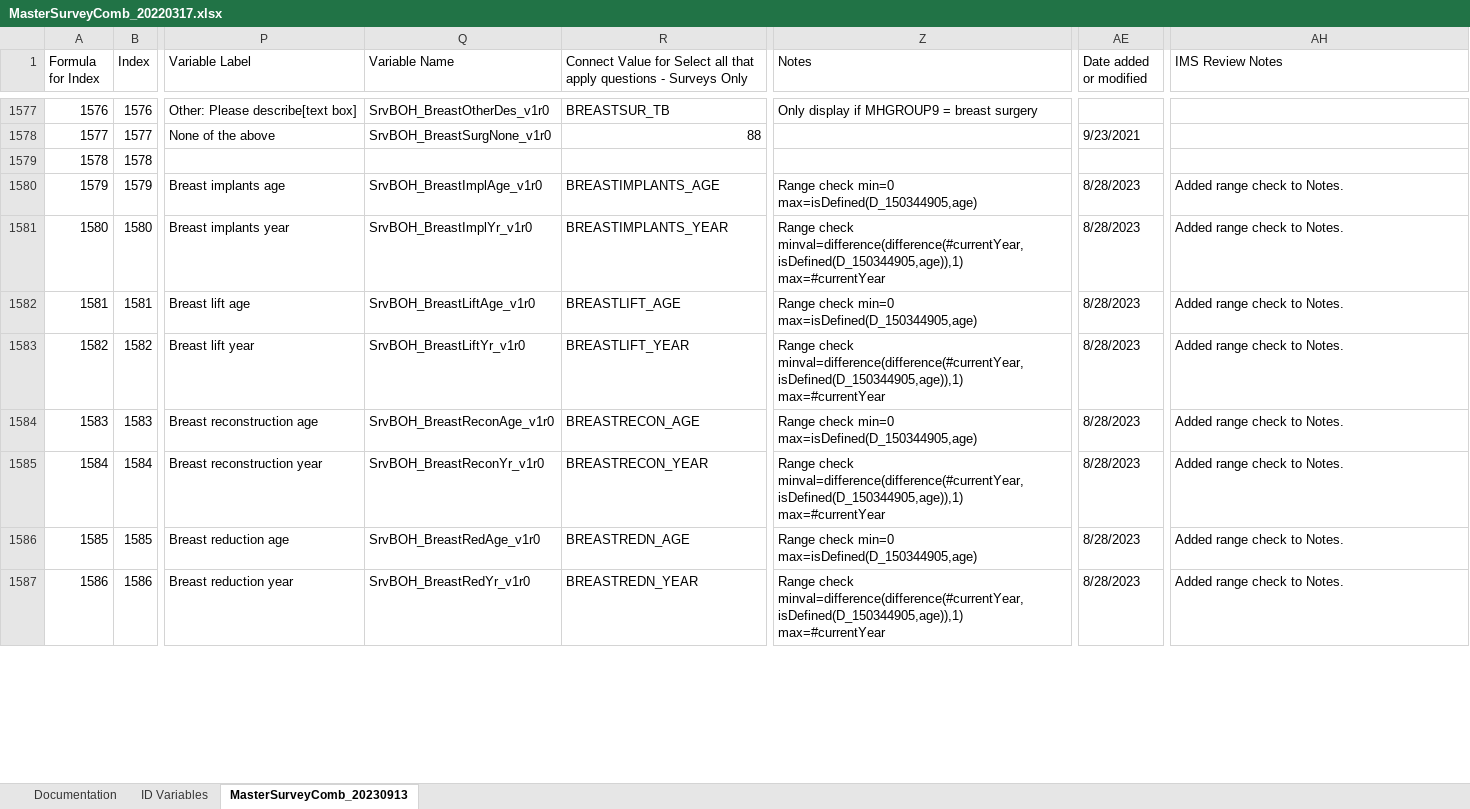
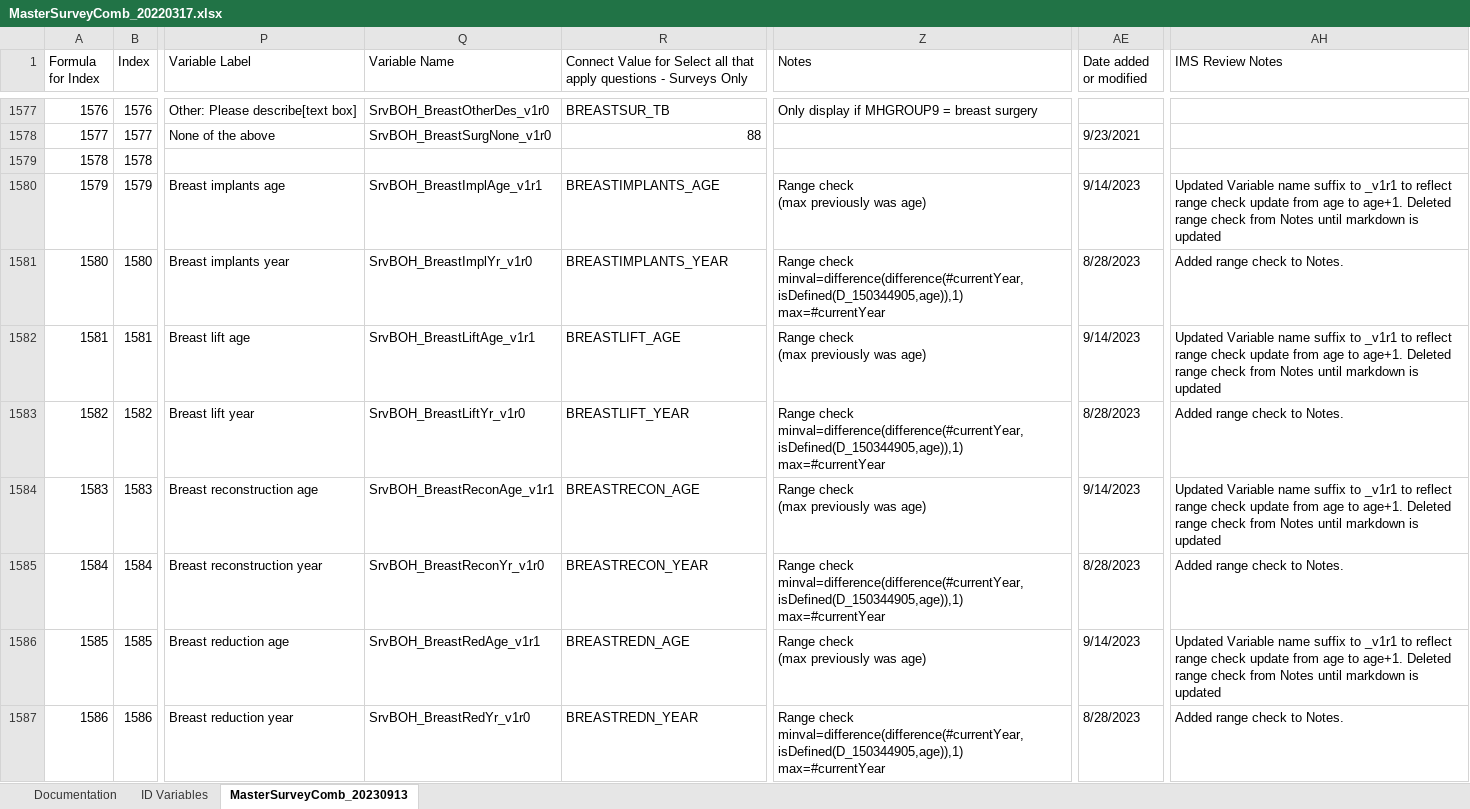
Before and after one commit to Analyticsphere/ConnectMasterAndSurveyCombinedDataDictionary, an Excel workbook: MasterSurveyComb_20220317.xlsx, sheet MasterSurveyComb_20230913, drawn as a sheet; only a part is shown, gaps mark what is left out; values as stored, in another font and other column widths than the file's, no cell formats; ↵ is a line break in a cell; the diff covers the shown part only; the diff names each change by its address in the sheet, - before the commit and + after, or states it on an @@ line.

Commit message:
Add files via upload

```diff
--- a/MasterSurveyComb_20220317.xlsx (sheet MasterSurveyComb_20230913)
+++ b/MasterSurveyComb_20220317.xlsx (sheet MasterSurveyComb_20230913)
-Q1580 (Variable Name): SrvBOH_BreastImplAge_v1r0
+Q1580 (Variable Name): SrvBOH_BreastImplAge_v1r1
-Z1580 (Notes): Range check min=0 max=isDefined(D_150344905,age)
+Z1580 (Notes): Range check ↵ (max previously was age)
-AE1580 (Date added or modified): 8/28/2023
+AE1580 (Date added or modified): 9/14/2023
-AH1580 (IMS Review Notes): Added range check to Notes.
+AH1580 (IMS Review Notes): Updated Variable name suffix to _v1r1 to reflect range check update from age to age+1. Deleted range check from Notes until markdown is updated
-Q1582 (Variable Name): SrvBOH_BreastLiftAge_v1r0
+Q1582 (Variable Name): SrvBOH_BreastLiftAge_v1r1
-Z1582 (Notes): Range check min=0 max=isDefined(D_150344905,age)
+Z1582 (Notes): Range check ↵ (max previously was age)
-AE1582 (Date added or modified): 8/28/2023
+AE1582 (Date added or modified): 9/14/2023
-AH1582 (IMS Review Notes): Added range check to Notes.
+AH1582 (IMS Review Notes): Updated Variable name suffix to _v1r1 to reflect range check update from age to age+1. Deleted range check from Notes until markdown is updated
-Q1584 (Variable Name): SrvBOH_BreastReconAge_v1r0
+Q1584 (Variable Name): SrvBOH_BreastReconAge_v1r1
-Z1584 (Notes): Range check min=0 max=isDefined(D_150344905,age)
+Z1584 (Notes): Range check ↵ (max previously was age)
-AE1584 (Date added or modified): 8/28/2023
+AE1584 (Date added or modified): 9/14/2023
-AH1584 (IMS Review Notes): Added range check to Notes.
+AH1584 (IMS Review Notes): Updated Variable name suffix to _v1r1 to reflect range check update from age to age+1. Deleted range check from Notes until markdown is updated
-Q1586 (Variable Name): SrvBOH_BreastRedAge_v1r0
+Q1586 (Variable Name): SrvBOH_BreastRedAge_v1r1
-Z1586 (Notes): Range check min=0 max=isDefined(D_150344905,age)
+Z1586 (Notes): Range check ↵ (max previously was age)
-AE1586 (Date added or modified): 8/28/2023
+AE1586 (Date added or modified): 9/14/2023
-AH1586 (IMS Review Notes): Added range check to Notes.
+AH1586 (IMS Review Notes): Updated Variable name suffix to _v1r1 to reflect range check update from age to age+1. Deleted range check from Notes until markdown is updated
```
Also changed, not shown: 268 edited cells elsewhere in this sheet, sheet Documentation, cell formats.
